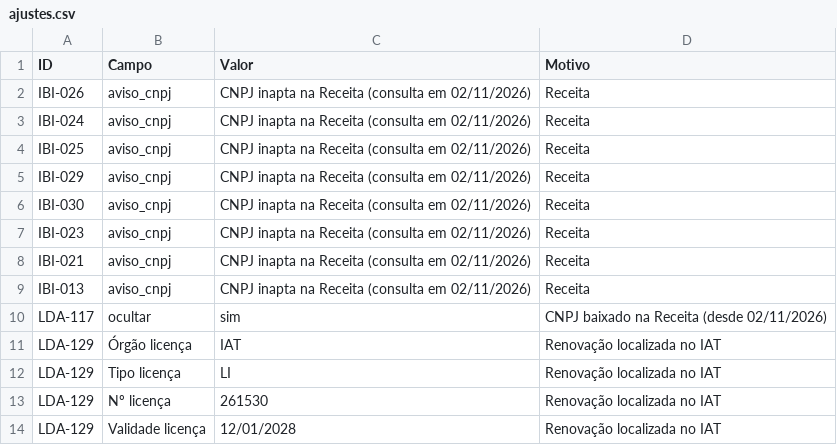
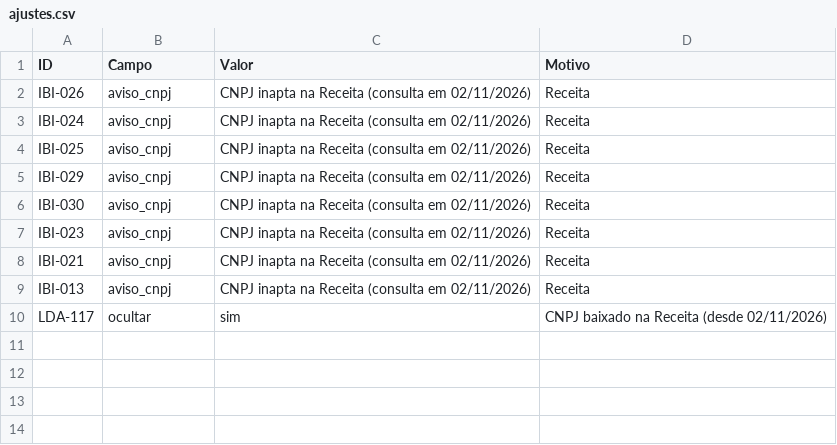
Before and after one commit to JenniferWaldhelm/desvia, a CSV file: dados/ajustes.csv, drawn as a sheet; the diff names each change by its address in the sheet, - before the commit and + after, or states it on an @@ line.

```diff
--- a/dados/ajustes.csv
+++ b/dados/ajustes.csv
-row 11: LDA-129 | Órgão licença | IAT | Renovação localizada no IAT
-row 12: LDA-129 | Tipo licença | LI | Renovação localizada no IAT
-row 13: LDA-129 | Nº licença | 261530 | Renovação localizada no IAT
-row 14: LDA-129 | Validade licença | 12/01/2028 | Renovação localizada no IAT
```
Also changed, not shown: 3 other files.
